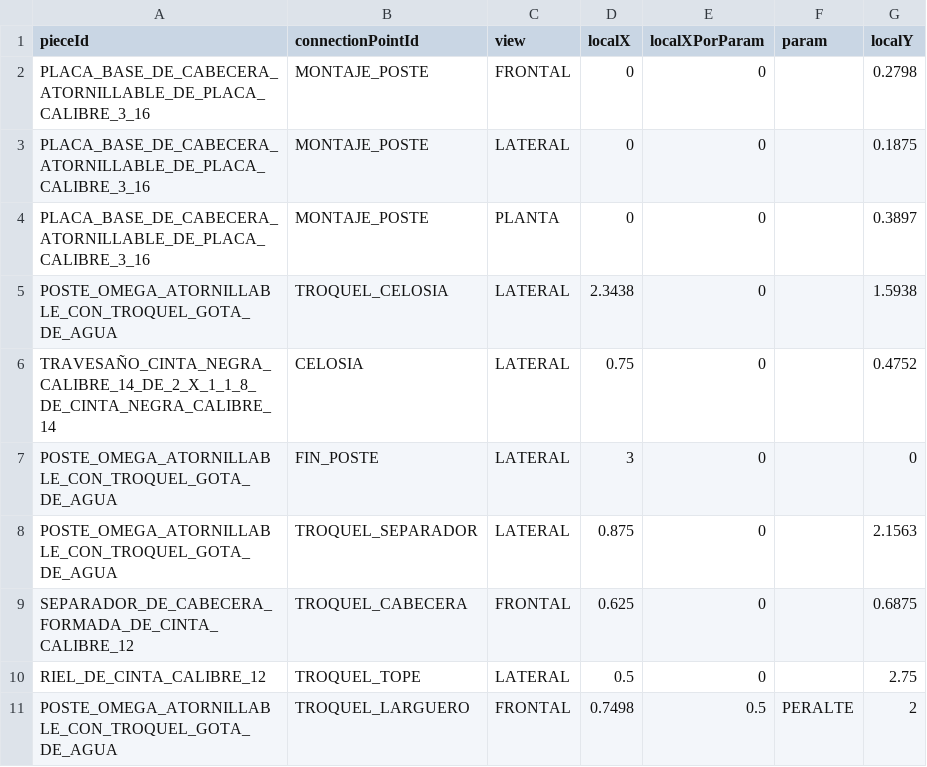
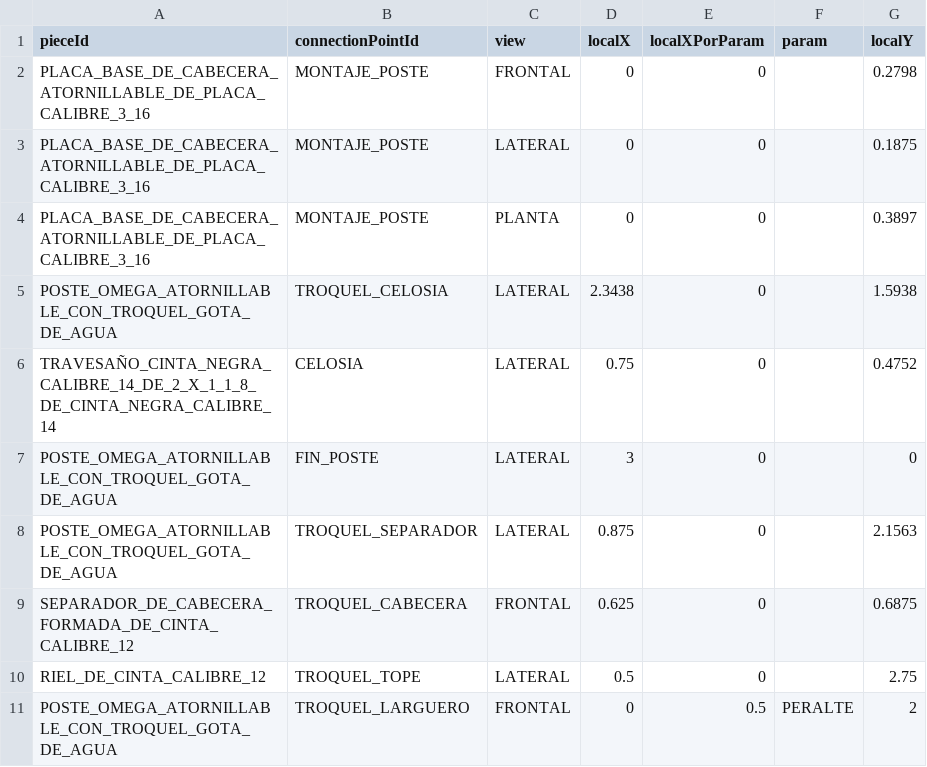
Before and after one commit to marioap-afk/Calculadora_de_racks, a CSV file: assets/catalogs/connection-layout.csv, drawn as a sheet.

```diff
--- a/assets/catalogs/connection-layout.csv
+++ b/assets/catalogs/connection-layout.csv
@@ -10,2 +10,2 @@ SEPARADOR_DE_CABECERA_FORMADA_DE_CINTA_CALIBRE_12,TROQUEL_CABECERA,FRONTAL,0.625
 RIEL_DE_CINTA_CALIBRE_12,TROQUEL_TOPE,LATERAL,0.5,0,,2.75
-POSTE_OMEGA_ATORNILLABLE_CON_TROQUEL_GOTA_DE_AGUA,TROQUEL_LARGUERO,FRONTAL,0.7498,0.5,PERALTE,2
+POSTE_OMEGA_ATORNILLABLE_CON_TROQUEL_GOTA_DE_AGUA,TROQUEL_LARGUERO,FRONTAL,0,0.5,PERALTE,2
```
Also changed, not shown: 1 other file.
